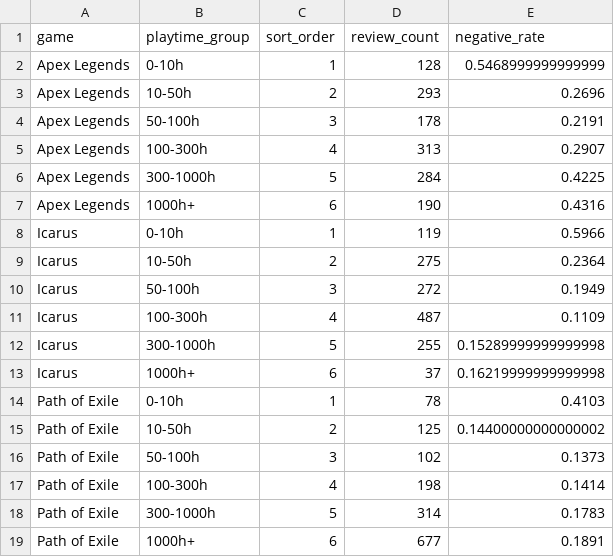
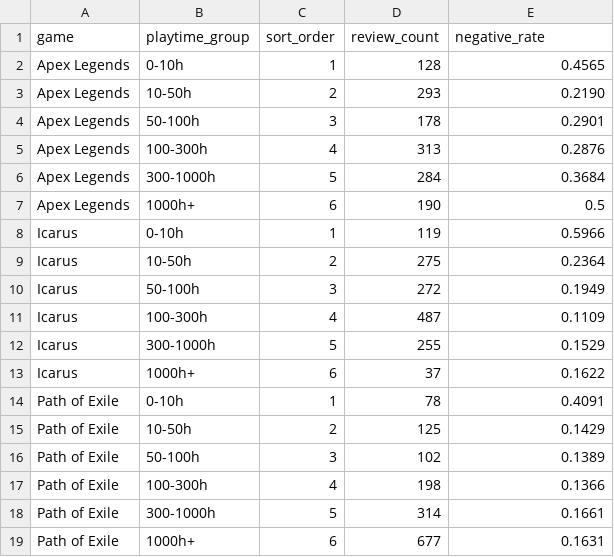
Before and after one commit to AstraaaQAQ/game-portfolio-player-insights, a CSV file: data/lifecycle_risk_map_pct.csv, drawn as a sheet.

Commit message:
Update Case 1 playtime diagnostics

```diff
--- a/data/lifecycle_risk_map_pct.csv
+++ b/data/lifecycle_risk_map_pct.csv
@@ -1,8 +1,8 @@
 game,playtime_group,sort_order,review_count,negative_rate
-Apex Legends,0-10h,1,128,0.5468999999999999
-Apex Legends,10-50h,2,293,0.2696
-Apex Legends,50-100h,3,178,0.2191
-Apex Legends,100-300h,4,313,0.2907
-Apex Legends,300-1000h,5,284,0.4225
-Apex Legends,1000h+,6,190,0.4316
+Apex Legends,0-10h,1,128,0.4565
+Apex Legends,10-50h,2,293,0.2190
+Apex Legends,50-100h,3,178,0.2901
+Apex Legends,100-300h,4,313,0.2876
+Apex Legends,300-1000h,5,284,0.3684
+Apex Legends,1000h+,6,190,0.5
 Icarus,0-10h,1,119,0.5966
@@ -11,9 +11,9 @@ Icarus,50-100h,3,272,0.1949
 Icarus,100-300h,4,487,0.1109
-Icarus,300-1000h,5,255,0.15289999999999998
-Icarus,1000h+,6,37,0.16219999999999998
-Path of Exile,0-10h,1,78,0.4103
-Path of Exile,10-50h,2,125,0.14400000000000002
-Path of Exile,50-100h,3,102,0.1373
-Path of Exile,100-300h,4,198,0.1414
-Path of Exile,300-1000h,5,314,0.1783
-Path of Exile,1000h+,6,677,0.1891
+Icarus,300-1000h,5,255,0.1529
+Icarus,1000h+,6,37,0.1622
+Path of Exile,0-10h,1,78,0.4091
+Path of Exile,10-50h,2,125,0.1429
+Path of Exile,50-100h,3,102,0.1389
+Path of Exile,100-300h,4,198,0.1366
+Path of Exile,300-1000h,5,314,0.1661
+Path of Exile,1000h+,6,677,0.1631
```
Also changed, not shown: 15 other files.
